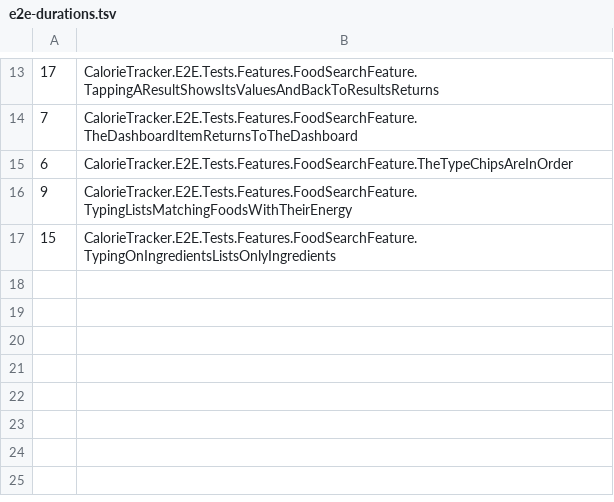
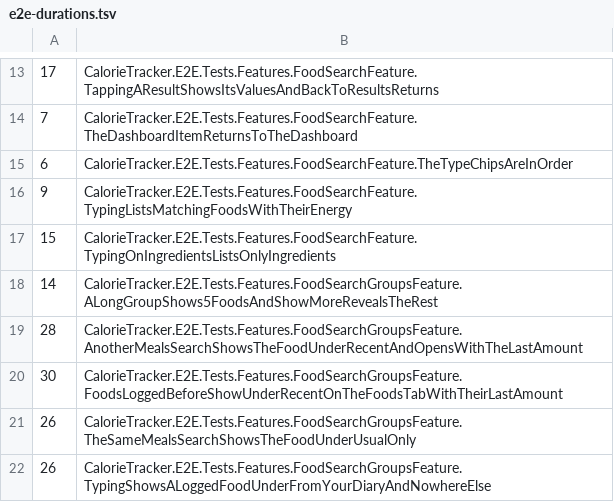
Before and after one commit to marty-shields/calorie-tracker-app, a TSV file: .github/e2e-durations.tsv, drawn as a sheet; only a part is shown, gaps mark what is left out; the diff names each change by its address in the sheet, - before the commit and + after, or states it on an @@ line.

```diff
--- a/.github/e2e-durations.tsv
+++ b/.github/e2e-durations.tsv
+row 18: 14 | CalorieTracker.E2E.Tests.Features.FoodSearchGroupsFeature.ALongGroupShows5FoodsAndShowMoreRevealsTheRest
+row 19: 28 | CalorieTracker.E2E.Tests.Features.FoodSearchGroupsFeature.AnotherMealsSearchShowsTheFoodUnderRecentAndOpensWithTheLastAmount
+row 20: 30 | CalorieTracker.E2E.Tests.Features.FoodSearchGroupsFeature.FoodsLoggedBeforeShowUnderRecentOnTheFoodsTabWithTheirLastAmount
+row 21: 26 | CalorieTracker.E2E.Tests.Features.FoodSearchGroupsFeature.TheSameMealsSearchShowsTheFoodUnderUsualOnly
+row 22: 26 | CalorieTracker.E2E.Tests.Features.FoodSearchGroupsFeature.TypingShowsALoggedFoodUnderFromYourDiaryAndNowhereElse
```
Also changed, not shown: 31 other files.
